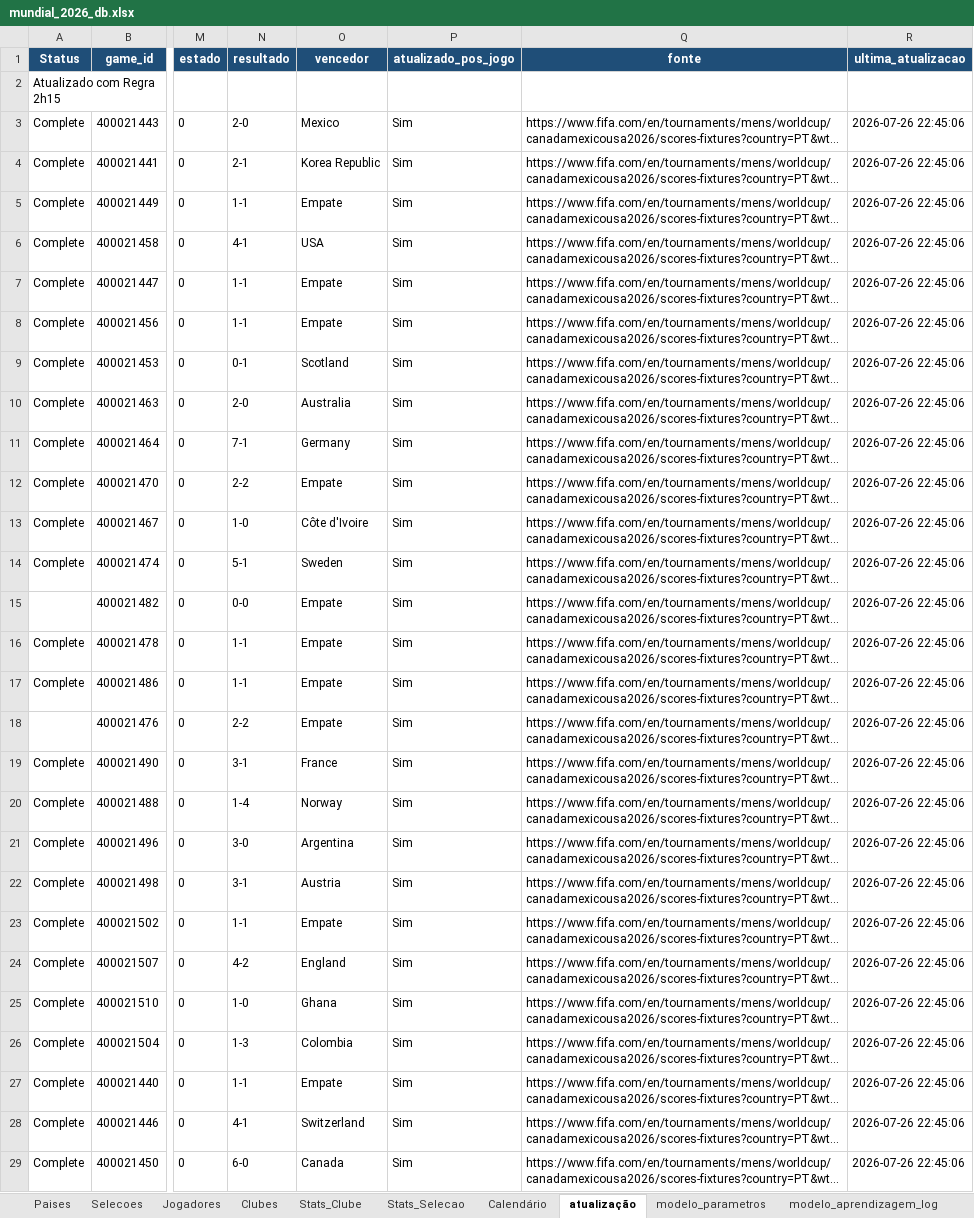
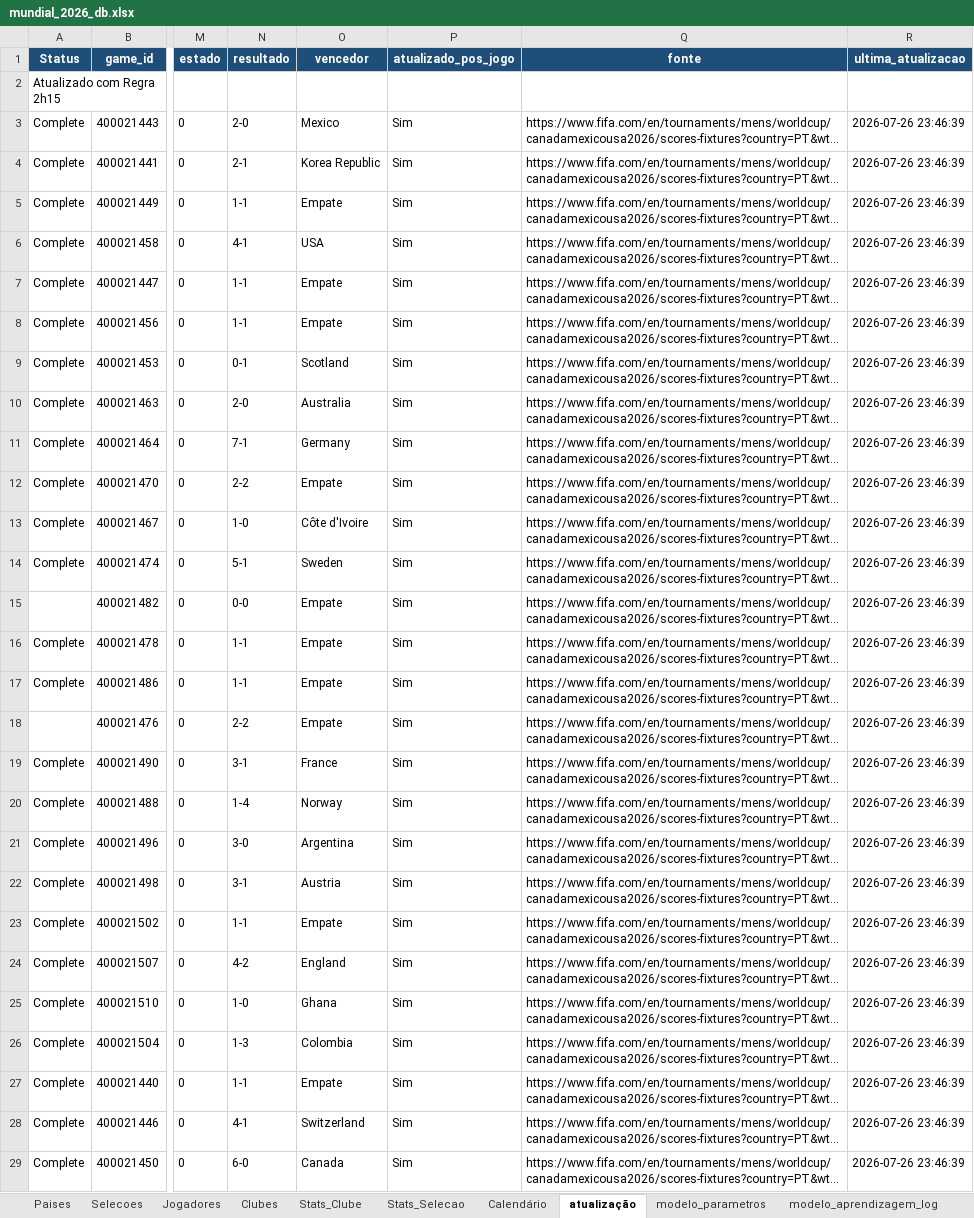
Before and after one commit to nunofredericoteixeira/footwin-wc26-v2, an Excel workbook: mundial_2026_db.xlsx, sheet atualização, drawn as a sheet; only a part is shown, gaps mark what is left out; long unchanged cells end in …; values as stored, in another font and other column widths than the file's, no borders; the diff covers the shown part only; the diff names each change by its address in the sheet, - before the commit and + after, or states it on an @@ line.

```diff
--- a/mundial_2026_db.xlsx (sheet atualização)
+++ b/mundial_2026_db.xlsx (sheet atualização)
-R3:R29 (ultima_atualizacao): 2026-07-26 22:45:06
+R3:R29 (ultima_atualizacao): 2026-07-26 23:46:39
```
Also changed, not shown: 77 edited cells elsewhere in this sheet.
